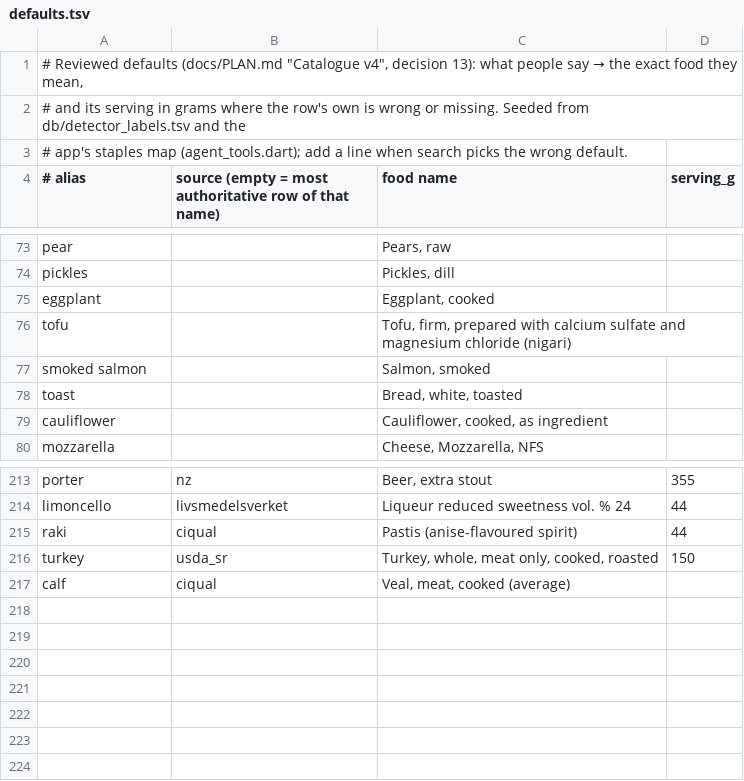
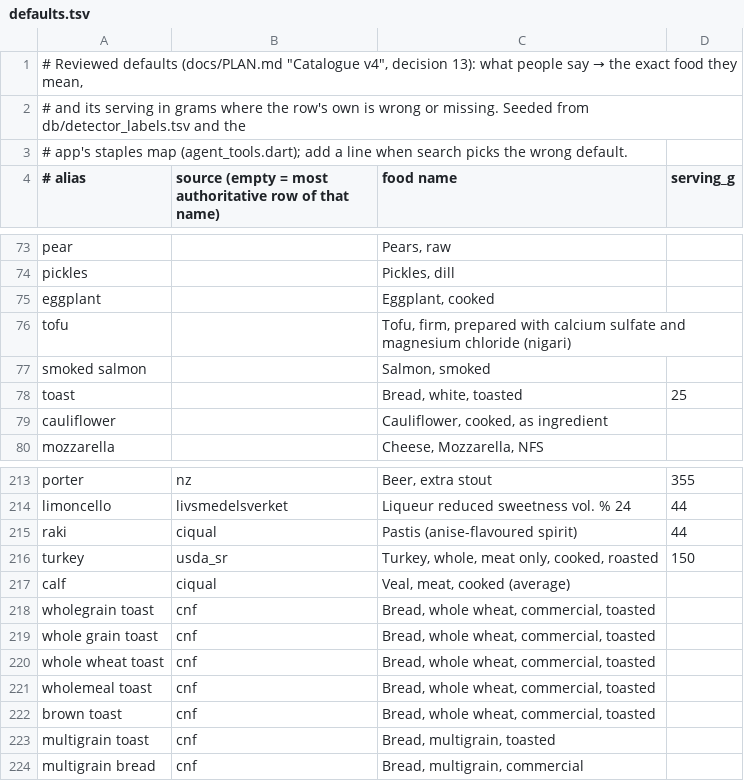
Before and after one commit to PartORG/My_Nutrition_AI, a TSV file: db/catalog/defaults.tsv, drawn as a sheet; only a part is shown, gaps mark what is left out.

```diff
--- a/db/catalog/defaults.tsv
+++ b/db/catalog/defaults.tsv
@@ -77,3 +77,3 @@ tofu		Tofu, firm, prepared with calcium sulfate and magnesium chloride (nigari)
 smoked salmon		Salmon, smoked	
-toast		Bread, white, toasted	
+toast		Bread, white, toasted	25
 cauliflower		Cauliflower, cooked, as ingredient	
@@ -217 +217,8 @@ turkey	usda_sr	Turkey, whole, meat only, cooked, roasted	150
 calf	ciqual	Veal, meat, cooked (average)	
+wholegrain toast	cnf	Bread, whole wheat, commercial, toasted	
+whole grain toast	cnf	Bread, whole wheat, commercial, toasted	
+whole wheat toast	cnf	Bread, whole wheat, commercial, toasted	
+wholemeal toast	cnf	Bread, whole wheat, commercial, toasted	
+brown toast	cnf	Bread, whole wheat, commercial, toasted	
+multigrain toast	cnf	Bread, multigrain, toasted	
+multigrain bread	cnf	Bread, multigrain, commercial	
```
Also changed, not shown: 19 other files.
